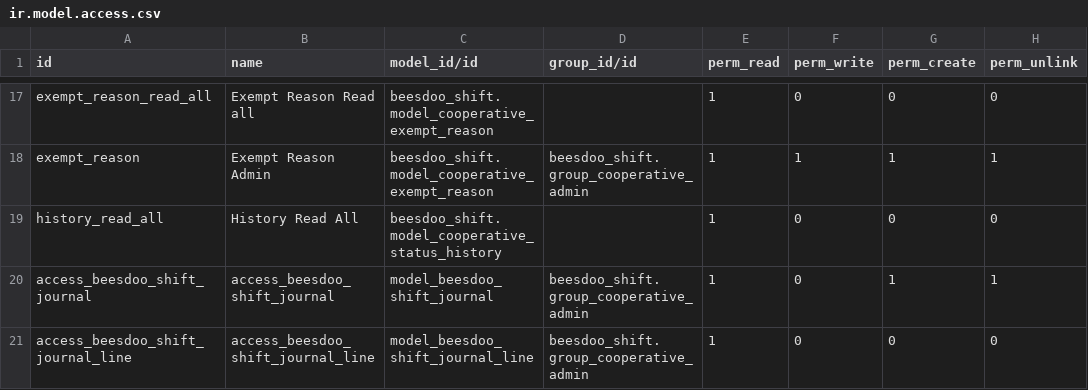
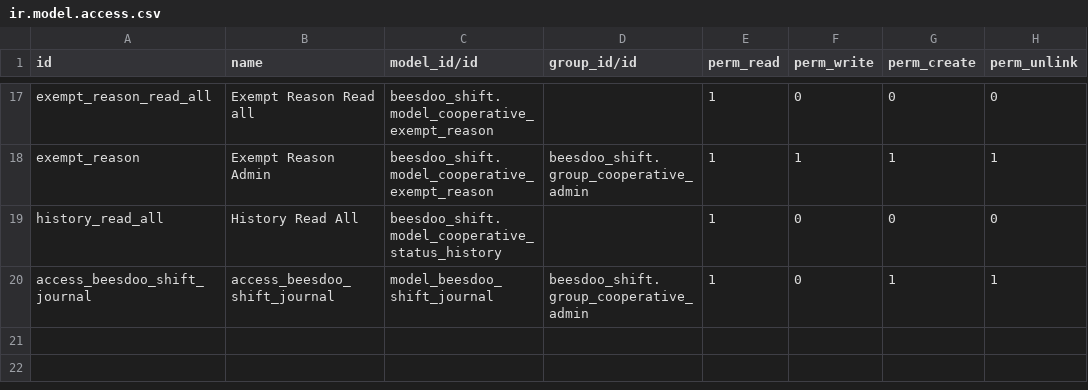
Before and after one commit to beescoop/Obeesdoo, a CSV file: beesdoo_shift/security/ir.model.access.csv, drawn as a sheet; only a part is shown, gaps mark what is left out.

Commit message:
[FIX] Remove wrong access right line

```diff
--- a/beesdoo_shift/security/ir.model.access.csv
+++ b/beesdoo_shift/security/ir.model.access.csv
@@ -20,2 +20 @@ history_read_all,History Read All,beesdoo_shift.model_cooperative_status_history
 access_beesdoo_shift_journal,access_beesdoo_shift_journal,model_beesdoo_shift_journal,beesdoo_shift.group_cooperative_admin,1,0,1,1
-access_beesdoo_shift_journal_line,access_beesdoo_shift_journal_line,model_beesdoo_shift_journal_line,beesdoo_shift.group_cooperative_admin,1,0,0,0
```
